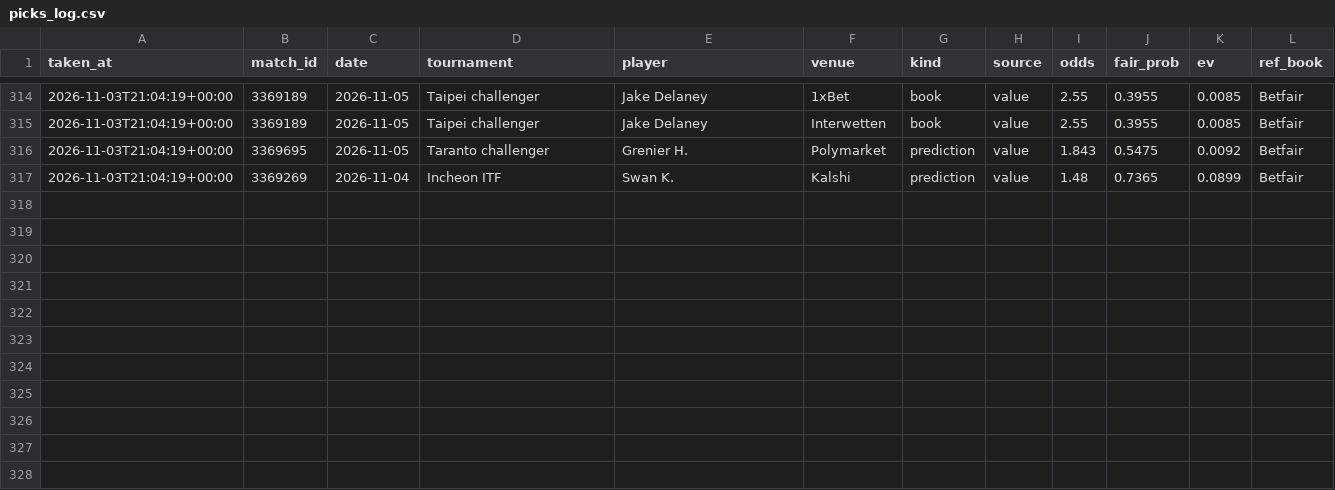
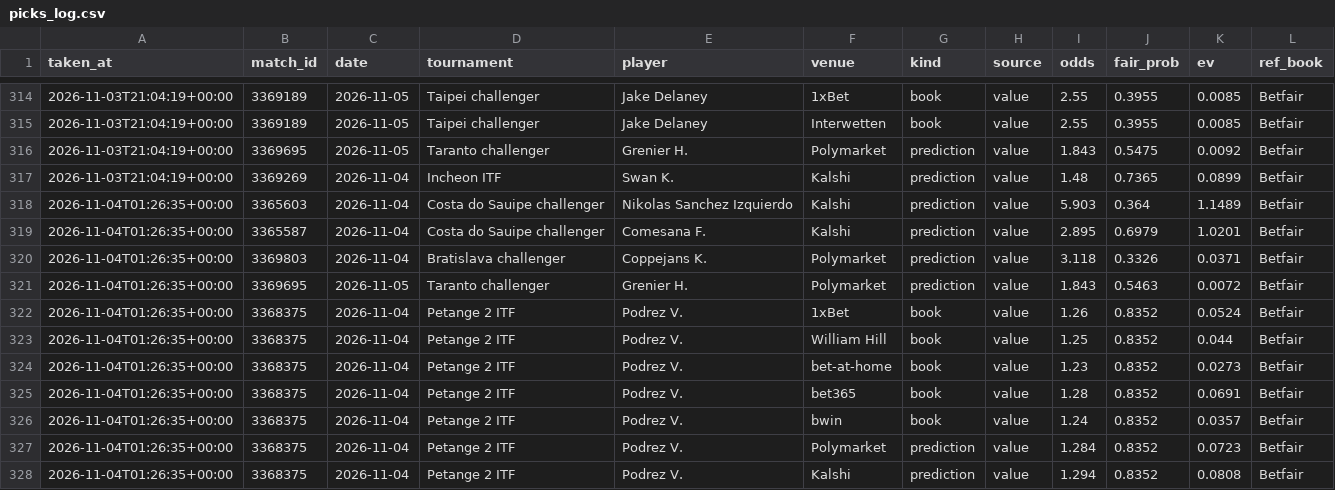
Before and after one commit to karlewaczko/TennisSharpBot, a CSV file: data/processed/picks_log.csv, drawn as a sheet; only a part is shown, gaps mark what is left out.

```diff
--- a/data/processed/picks_log.csv
+++ b/data/processed/picks_log.csv
@@ -317 +317,12 @@ taken_at,match_id,date,tournament,player,venue,kind,source,odds,fair_prob,ev,ref
 2026-11-03T21:04:19+00:00,3369269,2026-11-04,Incheon ITF,Swan K.,Kalshi,prediction,value,1.48,0.7365,0.0899,Betfair
+2026-11-04T01:26:35+00:00,3365603,2026-11-04,Costa do Sauipe challenger,Nikolas Sanchez Izquierdo,Kalshi,prediction,value,5.903,0.364,1.1489,Betfair
+2026-11-04T01:26:35+00:00,3365587,2026-11-04,Costa do Sauipe challenger,Comesana F.,Kalshi,prediction,value,2.895,0.6979,1.0201,Betfair
+2026-11-04T01:26:35+00:00,3369803,2026-11-04,Bratislava challenger,Coppejans K.,Polymarket,prediction,value,3.118,0.3326,0.0371,Betfair
+2026-11-04T01:26:35+00:00,3369695,2026-11-05,Taranto challenger,Grenier H.,Polymarket,prediction,value,1.843,0.5463,0.0072,Betfair
+2026-11-04T01:26:35+00:00,3368375,2026-11-04,Petange 2 ITF,Podrez V.,1xBet,book,value,1.26,0.8352,0.0524,Betfair
+2026-11-04T01:26:35+00:00,3368375,2026-11-04,Petange 2 ITF,Podrez V.,William Hill,book,value,1.25,0.8352,0.044,Betfair
+2026-11-04T01:26:35+00:00,3368375,2026-11-04,Petange 2 ITF,Podrez V.,bet-at-home,book,value,1.23,0.8352,0.0273,Betfair
+2026-11-04T01:26:35+00:00,3368375,2026-11-04,Petange 2 ITF,Podrez V.,bet365,book,value,1.28,0.8352,0.0691,Betfair
+2026-11-04T01:26:35+00:00,3368375,2026-11-04,Petange 2 ITF,Podrez V.,bwin,book,value,1.24,0.8352,0.0357,Betfair
+2026-11-04T01:26:35+00:00,3368375,2026-11-04,Petange 2 ITF,Podrez V.,Polymarket,prediction,value,1.284,0.8352,0.0723,Betfair
+2026-11-04T01:26:35+00:00,3368375,2026-11-04,Petange 2 ITF,Podrez V.,Kalshi,prediction,value,1.294,0.8352,0.0808,Betfair
```
Also changed, not shown: 8 other files.
